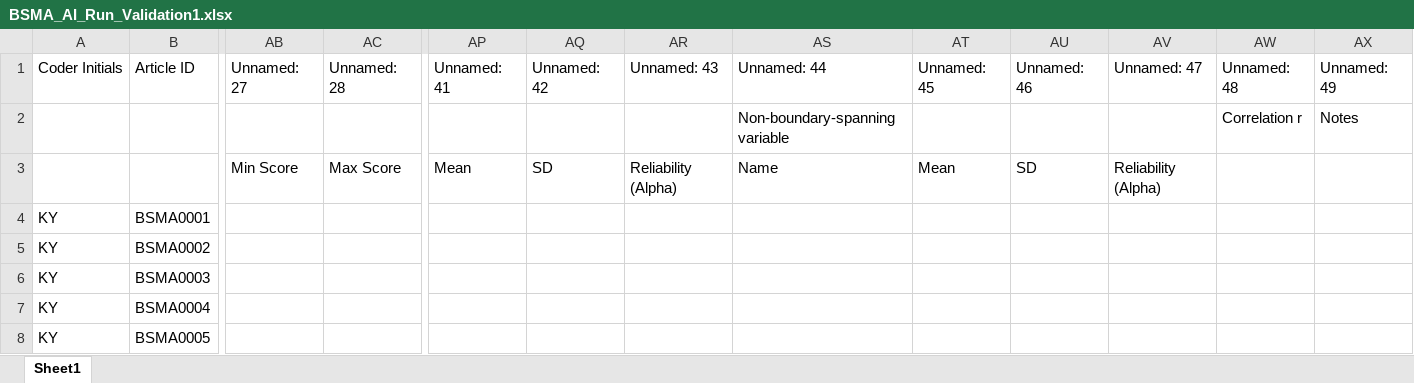
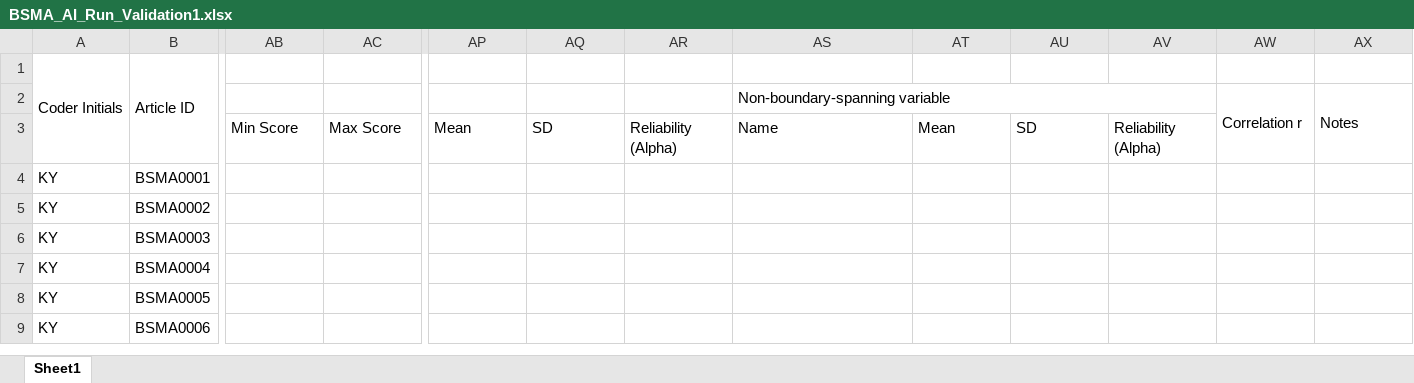
Before and after one commit to canadaofbin-netizen/BSMA_Summative, an Excel workbook: BSMA_AI_Run_Validation1.xlsx, sheet Sheet1, drawn as a sheet; only a part is shown, gaps mark what is left out; the shorter side is filled out with more unchanged rows; values as stored, in another font and other column widths than the file's, no borders; the diff covers the shown part only; the diff names each change by its address in the sheet, - before the commit and + after, or states it on an @@ line.

Commit message:
fix: sync Validation 1/2/3 headers to match Master Coding Sheet template

```diff
--- a/BSMA_AI_Run_Validation1.xlsx (sheet Sheet1)
+++ b/BSMA_AI_Run_Validation1.xlsx (sheet Sheet1)
+A1:A3 merged
+B1:B3 merged
-AB1: Unnamed: 27
+AB1: (empty)
-AC1: Unnamed: 28
+AC1: (empty)
-AP1: Unnamed: 41
+AP1: (empty)
-AQ1: Unnamed: 42
+AQ1: (empty)
-AR1: Unnamed: 43
+AR1: (empty)
-AS1: Unnamed: 44
+AS1: (empty)
-AT1: Unnamed: 45
+AT1: (empty)
-AU1: Unnamed: 46
+AU1: (empty)
-AV1: Unnamed: 47
+AV1: (empty)
-AW1: Unnamed: 48
+AW1: (empty)
-AX1: Unnamed: 49
+AX1: (empty)
+AS2:AV2 merged
+AW2:AW3 merged
+AX2:AX3 merged
```
Also changed, not shown: 29 edited cells and merged cells elsewhere in this sheet, BSMA_AI_Run_Validation2.xlsx, BSMA_AI_Run_Validation3.xlsx, 3 other files.
